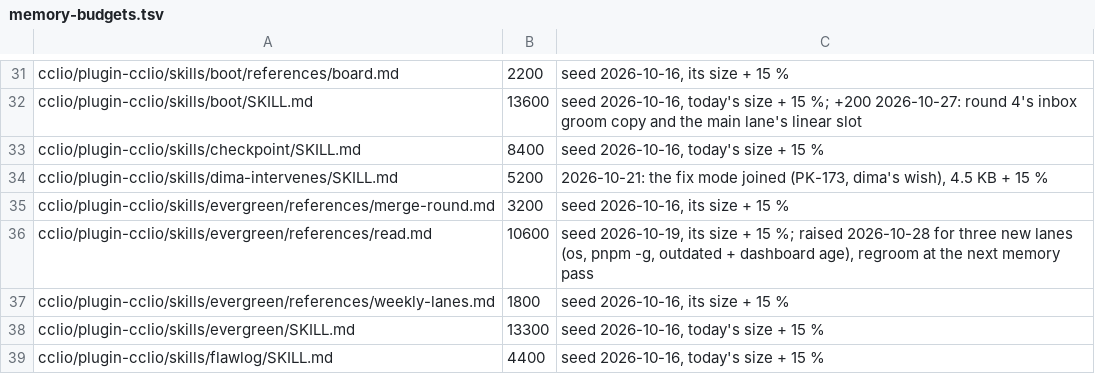
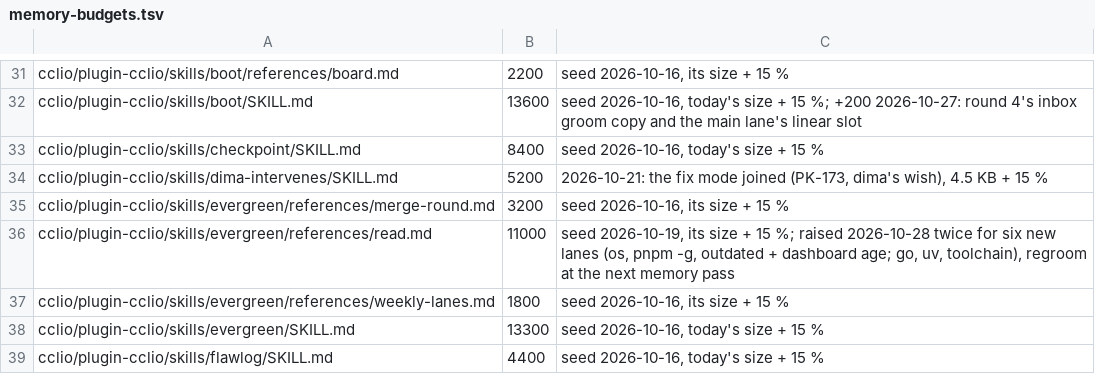
Before and after one commit to dvakatsiienko/frame, a TSV file: recipes/nurture-memory/scripts/memory-budgets.tsv, drawn as a sheet; only a part is shown, gaps mark what is left out.

Commit message:
🔧 evergreen: go, uv and the node/pnpm toolchain join the digest
- read.md: the go modules of x/go and sline, uv tools, and node/pnpm against the newest lts, each a quiet lane unless something moved; toolchain:sync runs after a toolchain bump
- memory-budgets: read.md row 10600 → 11000 for the three lanes

Agent: cclio · Claude Opus 5.5

```diff
--- a/recipes/nurture-memory/scripts/memory-budgets.tsv
+++ b/recipes/nurture-memory/scripts/memory-budgets.tsv
@@ -35,3 +35,3 @@ cclio/plugin-cclio/skills/dima-intervenes/SKILL.md	5200	2026-10-21: the fix mode
 cclio/plugin-cclio/skills/evergreen/references/merge-round.md	3200	seed 2026-10-16, its size + 15 %
-cclio/plugin-cclio/skills/evergreen/references/read.md	10600	seed 2026-10-19, its size + 15 %; raised 2026-10-28 for three new lanes (os, pnpm -g, outdated + dashboard age), regroom at the next memory pass
+cclio/plugin-cclio/skills/evergreen/references/read.md	11000	seed 2026-10-19, its size + 15 %; raised 2026-10-28 twice for six new lanes (os, pnpm -g, outdated + dashboard age; go, uv, toolchain), regroom at the next memory pass
 cclio/plugin-cclio/skills/evergreen/references/weekly-lanes.md	1800	seed 2026-10-16, its size + 15 %
```
Also changed, not shown: 1 other file.
